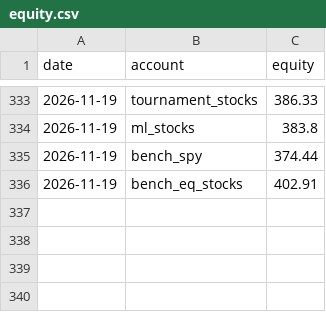
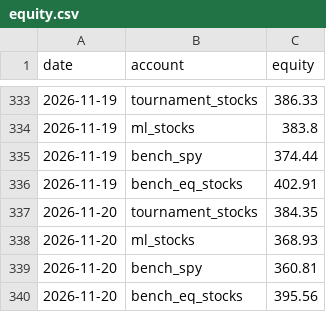
Before and after one commit to poollaaneesh-rgb/paper-trader, a CSV file: results/live/equity.csv, drawn as a sheet; only a part is shown, gaps mark what is left out.

```diff
--- a/results/live/equity.csv
+++ b/results/live/equity.csv
@@ -336 +336,5 @@ date,account,equity
 2026-11-19,bench_eq_stocks,402.91
+2026-11-20,tournament_stocks,384.35
+2026-11-20,ml_stocks,368.93
+2026-11-20,bench_spy,360.81
+2026-11-20,bench_eq_stocks,395.56
```
Also changed, not shown: results/live/decisions.csv, results/live/trades.csv, 3 other files.
